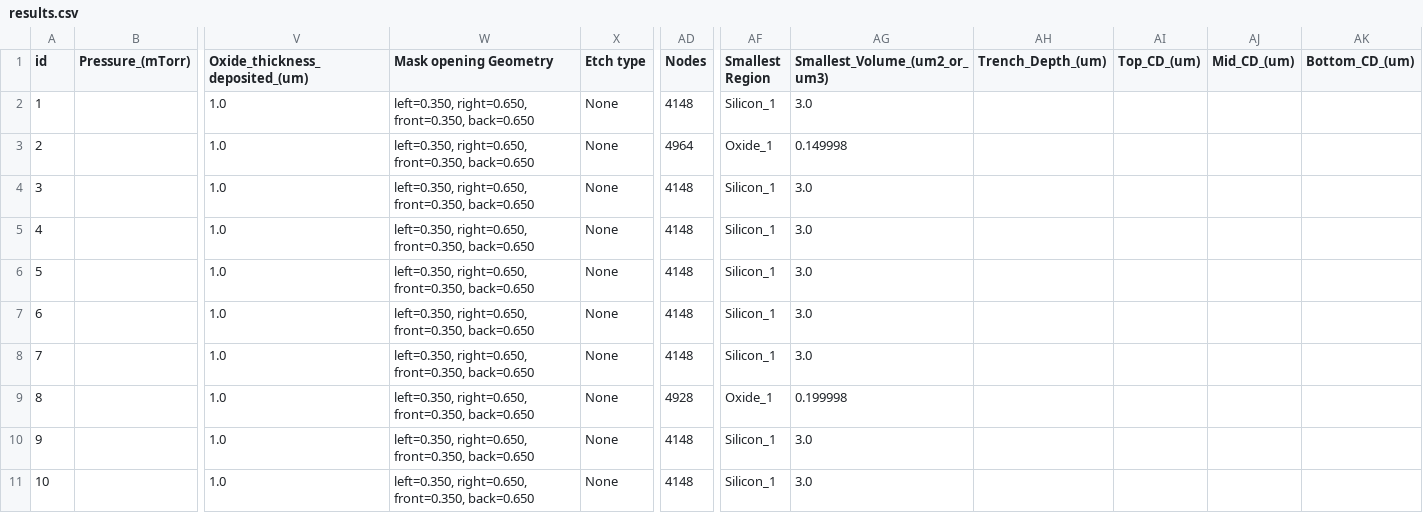
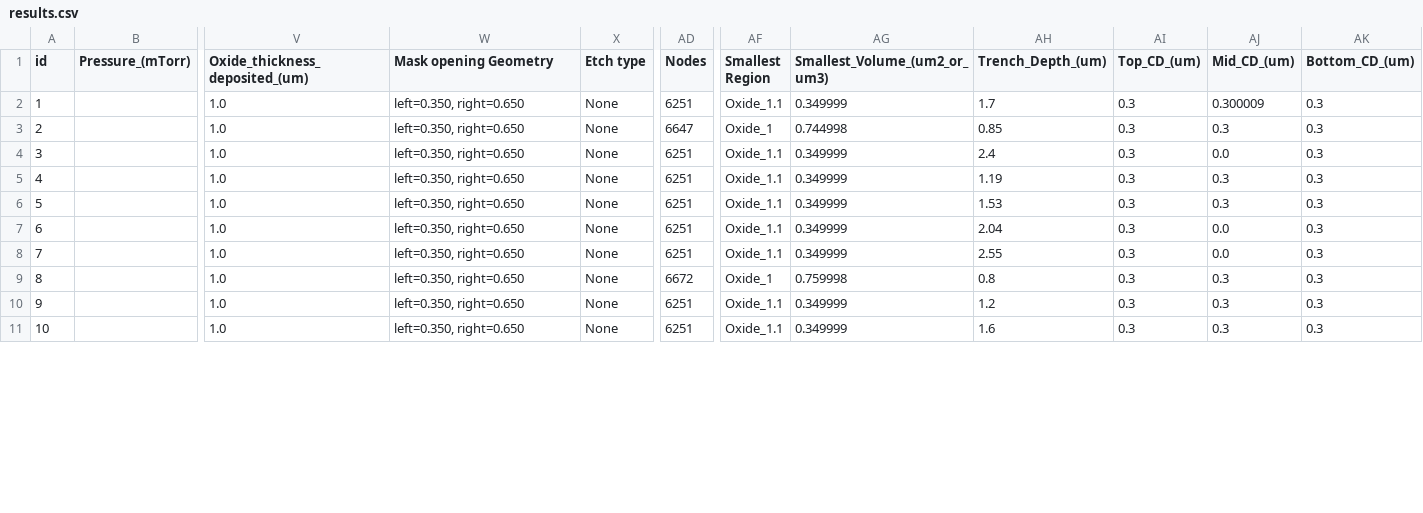
Before and after one commit to utksara/sprocesstrial, a CSV file: etchingWithPlasma/results.csv, drawn as a sheet; only a part is shown, gaps mark what is left out; the diff covers the shown part only; the diff names each change by its address in the sheet, - before the commit and + after, or states it on an @@ line.

```diff
--- a/etchingWithPlasma/results.csv
+++ b/etchingWithPlasma/results.csv
-W2:W11 (Mask opening Geometry): left=0.350, right=0.650, front=0.350, back=0.650
+W2:W11 (Mask opening Geometry): left=0.350, right=0.650
-AD2 (Nodes): 4148
+AD2 (Nodes): 6251
-AF2 (Smallest Region): Silicon_1
+AF2 (Smallest Region): Oxide_1.1
-AG2 (Smallest_Volume_(um2_or_um3)): 3.0
+AG2 (Smallest_Volume_(um2_or_um3)): 0.349999
-AH2 (Trench_Depth_(um)): (empty)
+AH2 (Trench_Depth_(um)): 1.7
-AI2:AI11 (Top_CD_(um)): (empty)
+AI2:AI11 (Top_CD_(um)): 0.3
-AJ2 (Mid_CD_(um)): (empty)
+AJ2 (Mid_CD_(um)): 0.300009
-AK2:AK11 (Bottom_CD_(um)): (empty)
+AK2:AK11 (Bottom_CD_(um)): 0.3
-AD3 (Nodes): 4964
+AD3 (Nodes): 6647
-AG3 (Smallest_Volume_(um2_or_um3)): 0.149998
+AG3 (Smallest_Volume_(um2_or_um3)): 0.744998
-AH3 (Trench_Depth_(um)): (empty)
+AH3 (Trench_Depth_(um)): 0.85
-AJ3 (Mid_CD_(um)): (empty)
+AJ3 (Mid_CD_(um)): 0.3
-AD4:AD8 (Nodes): 4148
+AD4:AD8 (Nodes): 6251
-AF4:AF8 (Smallest Region): Silicon_1
+AF4:AF8 (Smallest Region): Oxide_1.1
-AG4:AG8 (Smallest_Volume_(um2_or_um3)): 3.0
+AG4:AG8 (Smallest_Volume_(um2_or_um3)): 0.349999
-AH4 (Trench_Depth_(um)): (empty)
+AH4 (Trench_Depth_(um)): 2.4
-AJ4 (Mid_CD_(um)): (empty)
+AJ4 (Mid_CD_(um)): 0.0
-AH5 (Trench_Depth_(um)): (empty)
+AH5 (Trench_Depth_(um)): 1.19
-AJ5:AJ6 (Mid_CD_(um)): (empty)
+AJ5:AJ6 (Mid_CD_(um)): 0.3
-AH6 (Trench_Depth_(um)): (empty)
+AH6 (Trench_Depth_(um)): 1.53
-AH7 (Trench_Depth_(um)): (empty)
+AH7 (Trench_Depth_(um)): 2.04
-AJ7:AJ8 (Mid_CD_(um)): (empty)
+AJ7:AJ8 (Mid_CD_(um)): 0.0
-AH8 (Trench_Depth_(um)): (empty)
+AH8 (Trench_Depth_(um)): 2.55
-AD9 (Nodes): 4928
+AD9 (Nodes): 6672
-AG9 (Smallest_Volume_(um2_or_um3)): 0.199998
+AG9 (Smallest_Volume_(um2_or_um3)): 0.759998
-AH9 (Trench_Depth_(um)): (empty)
+AH9 (Trench_Depth_(um)): 0.8
-AJ9:AJ11 (Mid_CD_(um)): (empty)
+AJ9:AJ11 (Mid_CD_(um)): 0.3
-AD10:AD11 (Nodes): 4148
+AD10:AD11 (Nodes): 6251
-AF10:AF11 (Smallest Region): Silicon_1
+AF10:AF11 (Smallest Region): Oxide_1.1
-AG10:AG11 (Smallest_Volume_(um2_or_um3)): 3.0
+AG10:AG11 (Smallest_Volume_(um2_or_um3)): 0.349999
-AH10 (Trench_Depth_(um)): (empty)
+AH10 (Trench_Depth_(um)): 1.2
-AH11 (Trench_Depth_(um)): (empty)
+AH11 (Trench_Depth_(um)): 1.6
```
Also changed, not shown: 1 added row and 8 edited cells elsewhere in this file, 17 other files.
